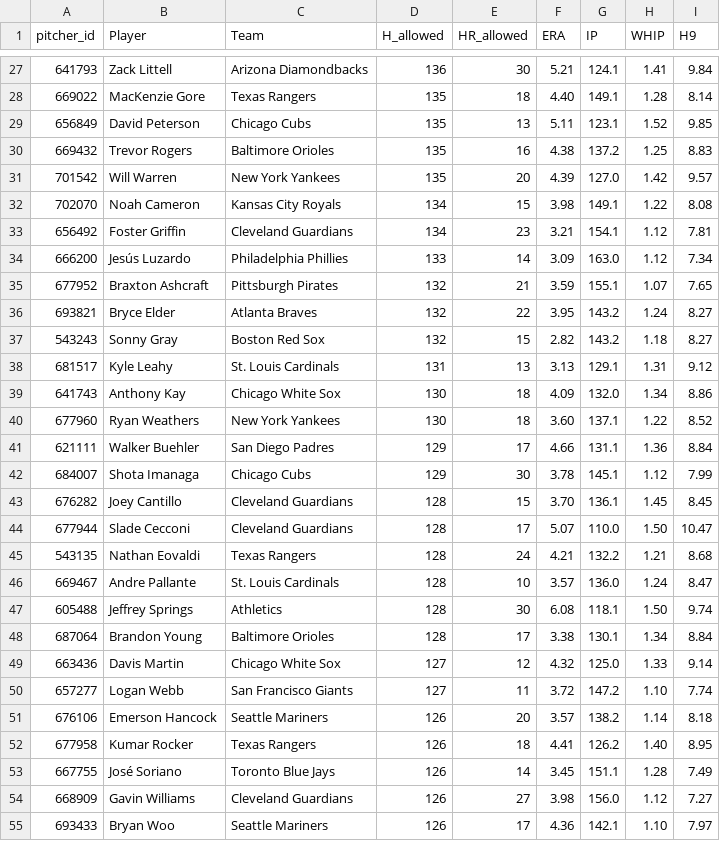
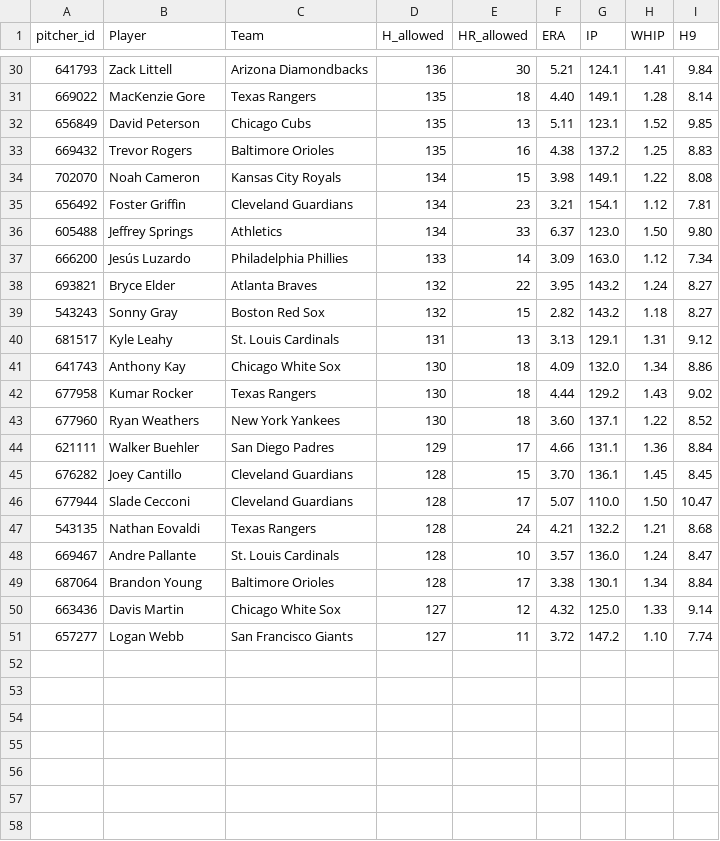
Before and after one commit to HitByOne/mlb-dashboard, a CSV file: data/leaky_pitchers.csv, drawn as a sheet; only a part is shown, gaps mark what is left out; removed rows and columns are numbered as before the commit, all else as after; the diff covers the shown part only; the diff names each change by its address in the sheet, - before the commit and + after, or states it on an @@ line.

```diff
--- a/data/leaky_pitchers.csv
+++ b/data/leaky_pitchers.csv
-row 31: 701542 | Will Warren | New York Yankees | 135 | 20 | 4.39 | 127.0 | 1.42 | 9.57
+row 36: 605488 | Jeffrey Springs | Athletics | 134 | 33 | 6.37 | 123.0 | 1.50 | 9.80
-row 35: 677952 | Braxton Ashcraft | Pittsburgh Pirates | 132 | 21 | 3.59 | 155.1 | 1.07 | 7.65
+row 42: 677958 | Kumar Rocker | Texas Rangers | 130 | 18 | 4.44 | 129.2 | 1.43 | 9.02
-row 42: 684007 | Shota Imanaga | Chicago Cubs | 129 | 30 | 3.78 | 145.1 | 1.12 | 7.99
-row 47: 605488 | Jeffrey Springs | Athletics | 128 | 30 | 6.08 | 118.1 | 1.50 | 9.74
-row 51: 676106 | Emerson Hancock | Seattle Mariners | 126 | 20 | 3.57 | 138.2 | 1.14 | 8.18
-row 52: 677958 | Kumar Rocker | Texas Rangers | 126 | 18 | 4.41 | 126.2 | 1.40 | 8.95
-row 53: 667755 | José Soriano | Toronto Blue Jays | 126 | 14 | 3.45 | 151.1 | 1.28 | 7.49
-row 54: 668909 | Gavin Williams | Cleveland Guardians | 126 | 27 | 3.98 | 156.0 | 1.12 | 7.27
-row 55: 693433 | Bryan Woo | Seattle Mariners | 126 | 17 | 4.36 | 142.1 | 1.10 | 7.97
```
Also changed, not shown: 6 added rows and 3 removed rows elsewhere in this file, data/matchups.csv, data/model_picks.csv, 15 other files.
